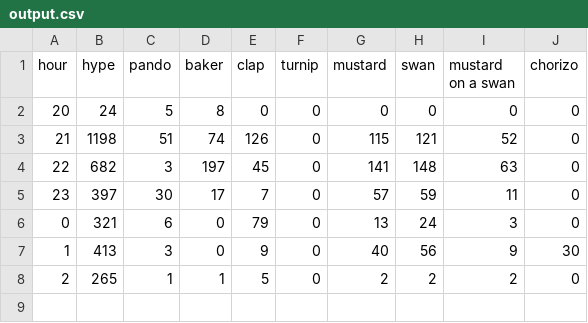
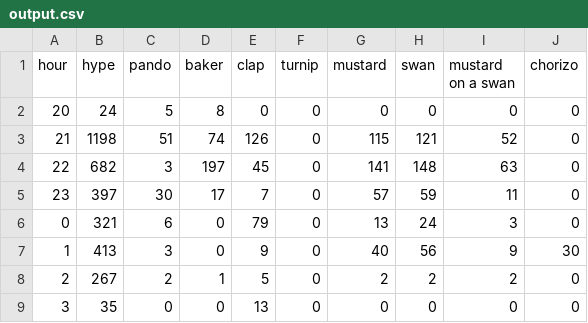
Before and after one commit to hugovk/hypes-per-hour, a CSV file: data/output.csv, drawn as a sheet.

Commit message:
Automatic hypes update!

```diff
--- a/data/output.csv
+++ b/data/output.csv
@@ -7,2 +7,3 @@ hour,hype,pando,baker,clap,turnip,mustard,swan,mustard on a swan,chorizo
 1,413,3,0,9,0,40,56,9,30
-2,265,1,1,5,0,2,2,2,0
+2,267,2,1,5,0,2,2,2,0
+3,35,0,0,13,0,0,0,0,0
```
Also changed, not shown: data/output.tsv, 1 other file.
